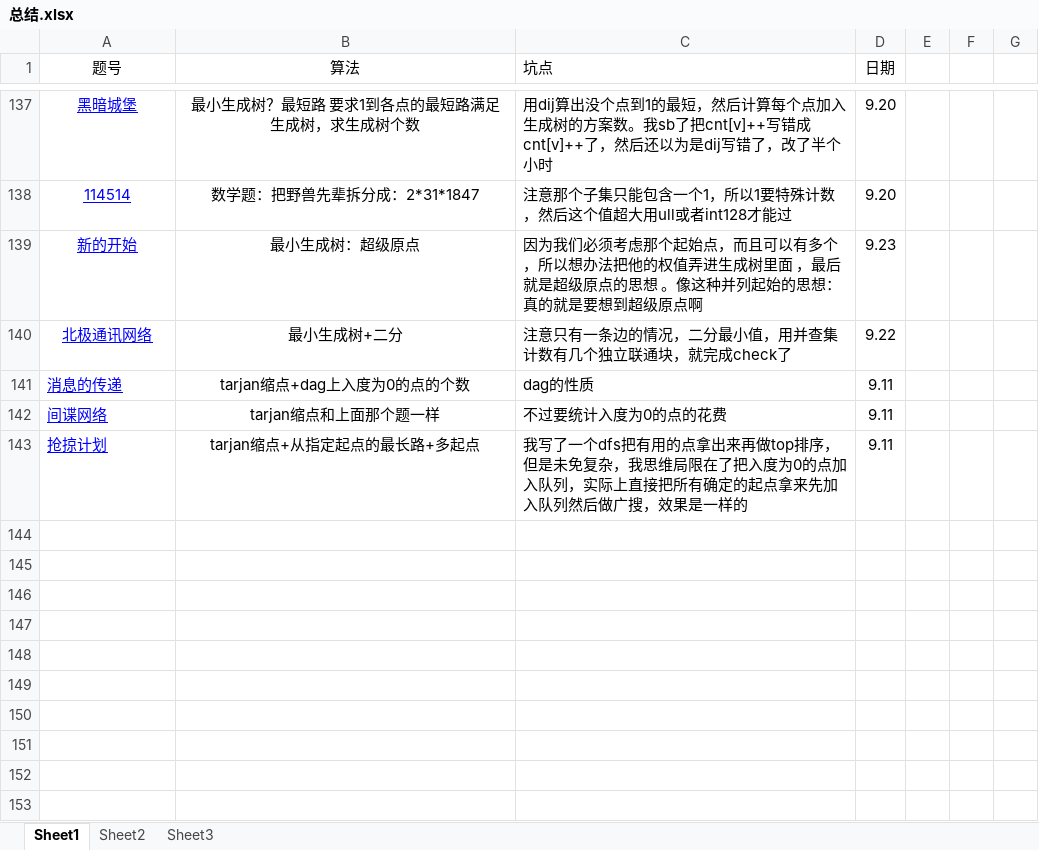
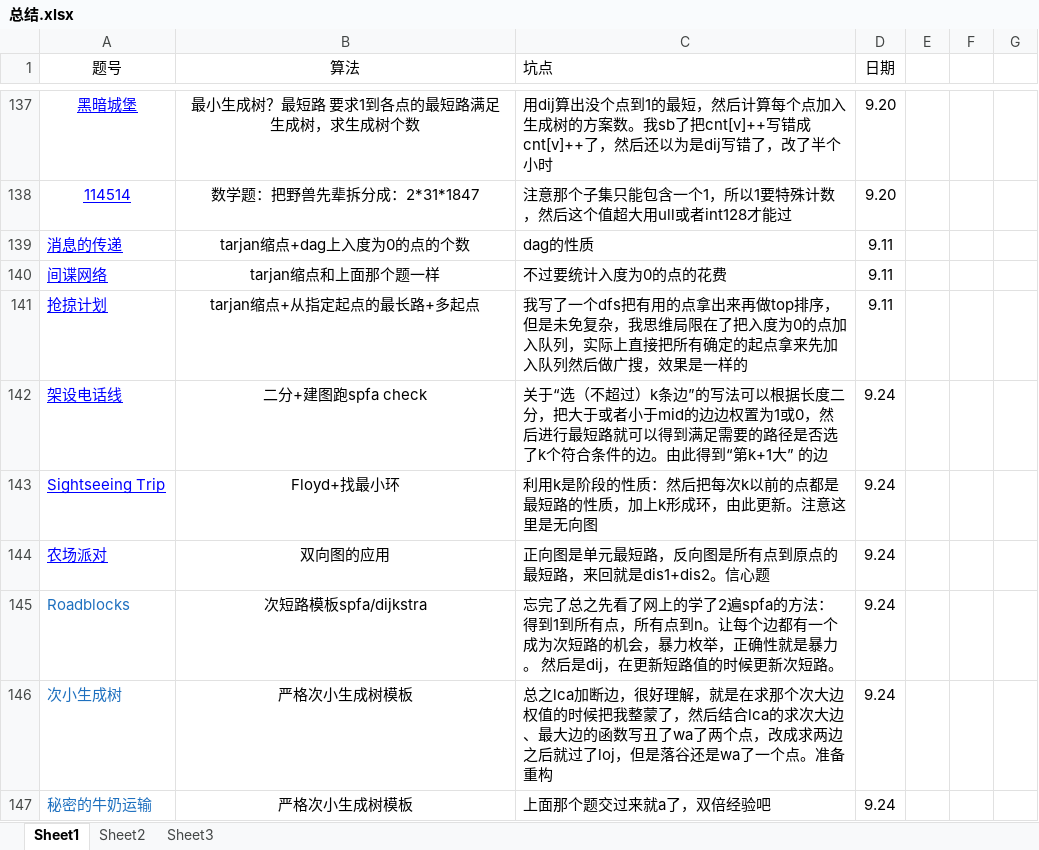
Before and after one commit to tythen/codereview, an Excel workbook: 总结.xlsx, sheet Sheet1, drawn as a sheet; only a part is shown, gaps mark what is left out; values as stored, in another font and other column widths than the file's, no borders; charts and pictures not drawn; removed rows and columns are numbered as before the commit, all else as after; the diff names each change by its address in the sheet, - before the commit and + after, or states it on an @@ line.

```diff
--- a/总结.xlsx (sheet Sheet1)
+++ b/总结.xlsx (sheet Sheet1)
-row 139: 新的开始 | 最小生成树：超级原点 | 因为我们必须考虑那个起始点，而且可以有多个，所以想办法把他的权值弄进生成树里面 ，最后就是超级原点的思想 。像这种并列起始的思想：真的就是要想到超级原点啊 | 9.23
-row 140: 北极通讯网络 | 最小生成树+二分 | 注意只有一条边的情况，二分最小值，用并查集计数有几个独立联通块，就完成check了 | 9.22
+row 142: 架设电话线 | 二分+建图跑spfa check | 关于“选（不超过）k条边”的写法可以根据长度二分，把大于或者小于mid的边边权置为1或0，然后进行最短路就可以得到满足需要的路径是否选了k个符合条件的边。由此得到“第k+1大” 的边 | 9.24
+row 143: Sightseeing Trip | Floyd+找最小环 | 利用k是阶段的性质：然后把每次k以前的点都是最短路的性质，加上k形成环，由此更新。注意这里是无向图 | 9.24
+row 144: 农场派对 | 双向图的应用 | 正向图是单元最短路，反向图是所有点到原点的最短路，来回就是dis1+dis2。信心题 | 9.24
+row 145: Roadblocks | 次短路模板spfa/dijkstra | 忘完了总之先看了网上的学了2遍spfa的方法：得到1到所有点，所有点到n。让每个边都有一个成为次短路的机会，暴力枚举，正确性就是暴力。 然后是dij，在更新短路值的时候更新次短路。 | 9.24
+row 146: 次小生成树 | 严格次小生成树模板 | 总之lca加断边，很好理解，就是在求那个次大边权值的时候把我整蒙了，然后结合lca的求次大边、最大边的函数写丑了wa了两个点，改成求两边之后就过了loj，但是落谷还是wa了一个点。准备重构 | 9.24
+row 147: 秘密的牛奶运输 | 严格次小生成树模板 | 上面那个题交过来就a了，双倍经验吧 | 9.24
```
Also changed, not shown: charts or pictures, 6 other files.
